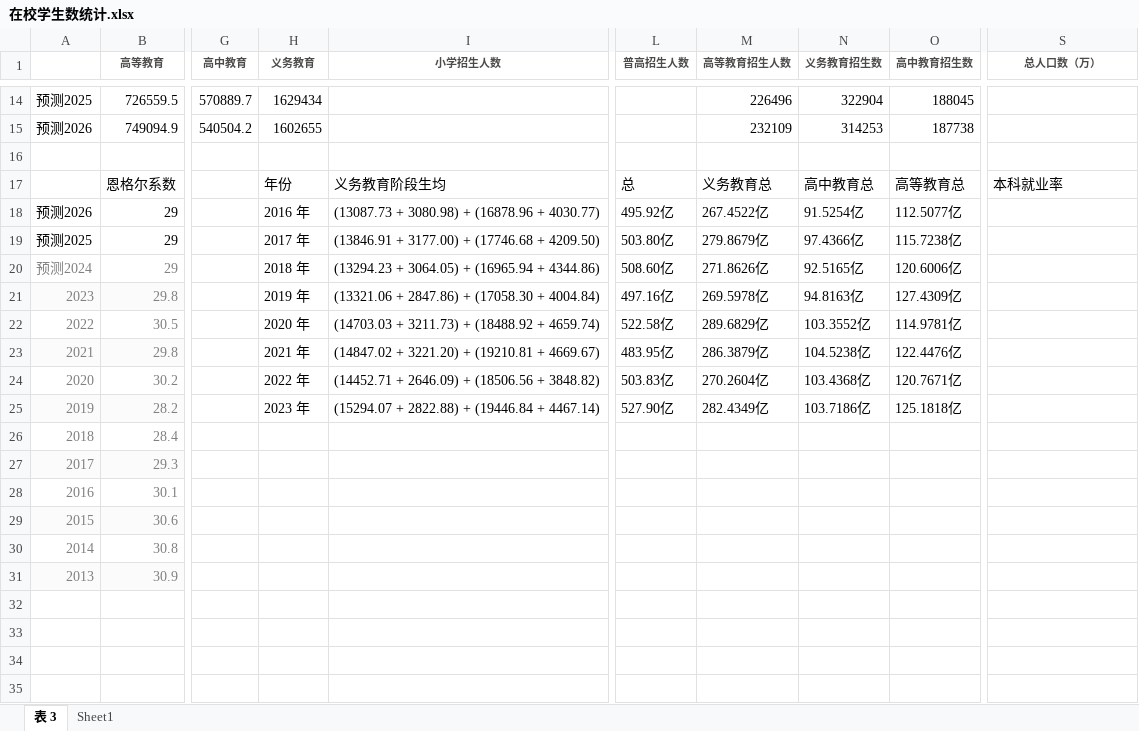
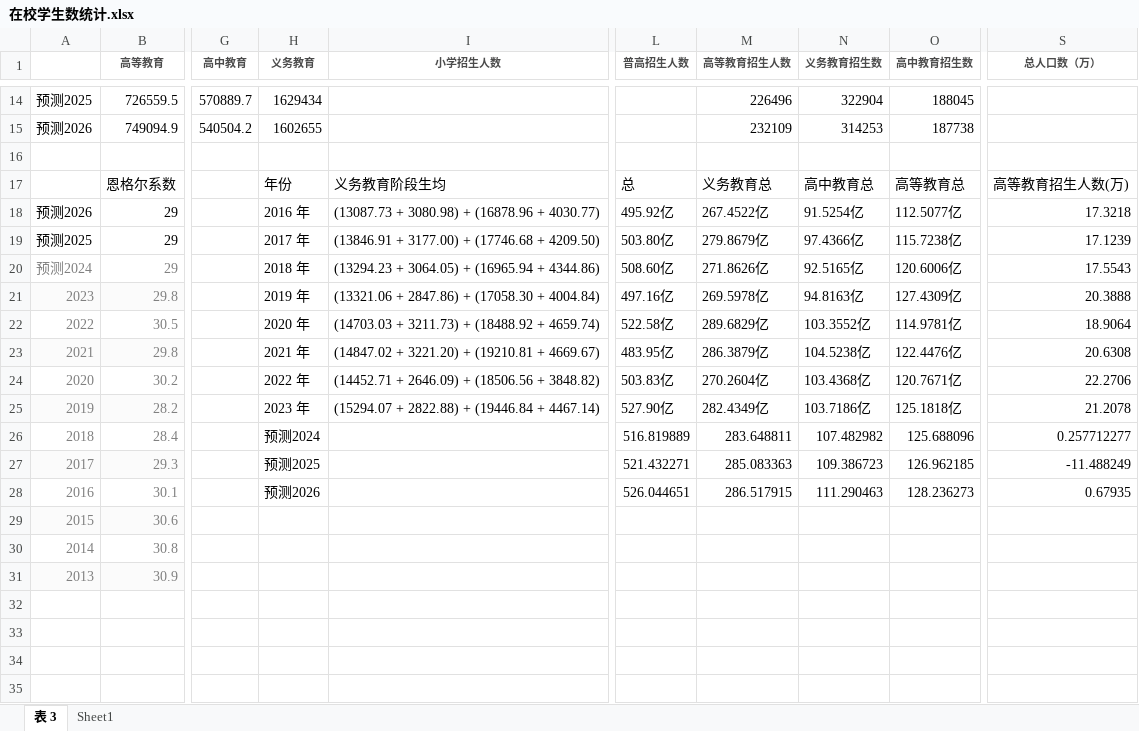
Before and after one commit to Jok-Monk/Jianmoxiaosai, an Excel workbook: 在校学生数统计.xlsx, sheet 表 3, drawn as a sheet; only a part is shown, gaps mark what is left out; values as stored, in another font and other column widths than the file's, no borders; the diff names each change by its address in the sheet, - before the commit and + after, or states it on an @@ line.

```diff
--- a/在校学生数统计.xlsx (sheet 表 3)
+++ b/在校学生数统计.xlsx (sheet 表 3)
-S17 (总人口数（万）): 本科就业率
+S17 (总人口数（万）): 高等教育招生人数(万)
-S18 (总人口数（万）): (empty)
+S18 (总人口数（万）): 17.3218
-S19 (总人口数（万）): (empty)
+S19 (总人口数（万）): 17.1239
-S20 (总人口数（万）): (empty)
+S20 (总人口数（万）): 17.5543
-S21 (总人口数（万）): (empty)
+S21 (总人口数（万）): 20.3888
-S22 (总人口数（万）): (empty)
+S22 (总人口数（万）): 18.9064
-S23 (总人口数（万）): (empty)
+S23 (总人口数（万）): 20.6308
-S24 (总人口数（万）): (empty)
+S24 (总人口数（万）): 22.2706
-S25 (总人口数（万）): (empty)
+S25 (总人口数（万）): 21.2078
-H26 (义务教育): (empty)
+H26 (义务教育): 预测2024
-L26 (普高招生人数): (empty)
+L26 (普高招生人数): 516.819889
-M26 (高等教育招生人数): (empty)
+M26 (高等教育招生人数): 283.648811
-N26 (义务教育招生数): (empty)
+N26 (义务教育招生数): 107.482982
-O26 (高中教育招生数): (empty)
+O26 (高中教育招生数): 125.688096
-S26 (总人口数（万）): (empty)
+S26 (总人口数（万）): 0.257712277
-H27 (义务教育): (empty)
+H27 (义务教育): 预测2025
-L27 (普高招生人数): (empty)
+L27 (普高招生人数): 521.432271
-M27 (高等教育招生人数): (empty)
+M27 (高等教育招生人数): 285.083363
-N27 (义务教育招生数): (empty)
+N27 (义务教育招生数): 109.386723
-O27 (高中教育招生数): (empty)
+O27 (高中教育招生数): 126.962185
-S27 (总人口数（万）): (empty)
+S27 (总人口数（万）): -11.488249
-H28 (义务教育): (empty)
+H28 (义务教育): 预测2026
-L28 (普高招生人数): (empty)
+L28 (普高招生人数): 526.044651
-M28 (高等教育招生人数): (empty)
+M28 (高等教育招生人数): 286.517915
-N28 (义务教育招生数): (empty)
+N28 (义务教育招生数): 111.290463
-O28 (高中教育招生数): (empty)
+O28 (高中教育招生数): 128.236273
-S28 (总人口数（万）): (empty)
+S28 (总人口数（万）): 0.67935
```
